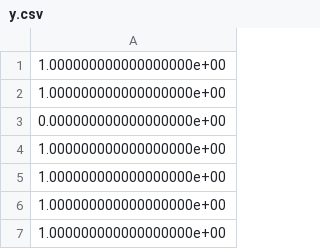
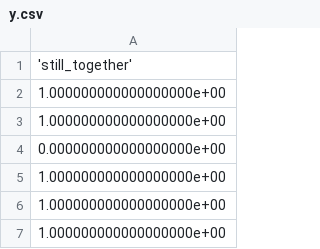
Before and after one commit to Quikling-zz/Relationship-Goals, a CSV file: Dataset/y.csv, drawn as a sheet; only a part is shown; the shorter side is filled out with more unchanged rows.

Commit message:
Added headers and Data class

```diff
--- a/Dataset/y.csv
+++ b/Dataset/y.csv
@@ -1 +1,2 @@
+'still_together'
 1.000000000000000000e+00
```
Also changed, not shown: 4 other files.
